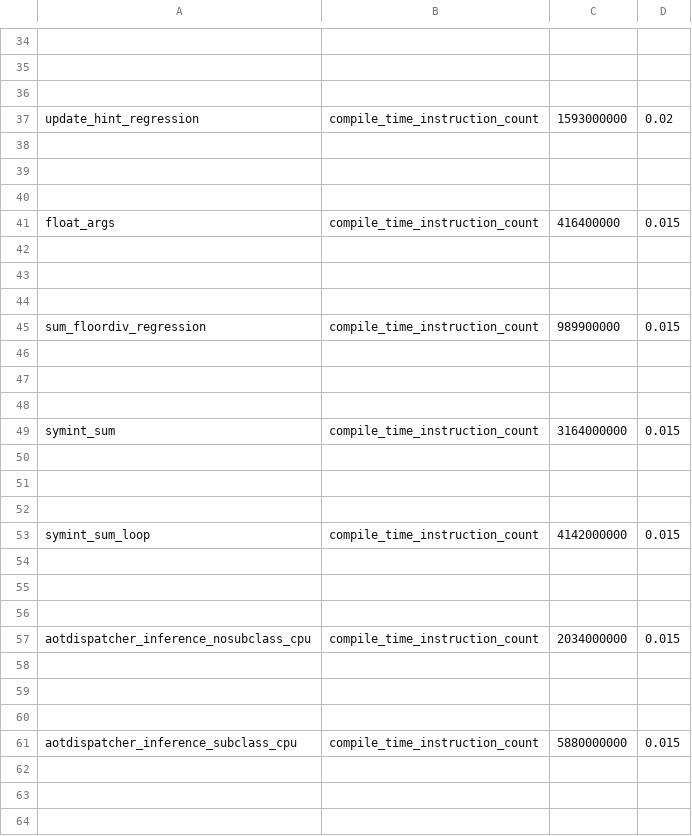
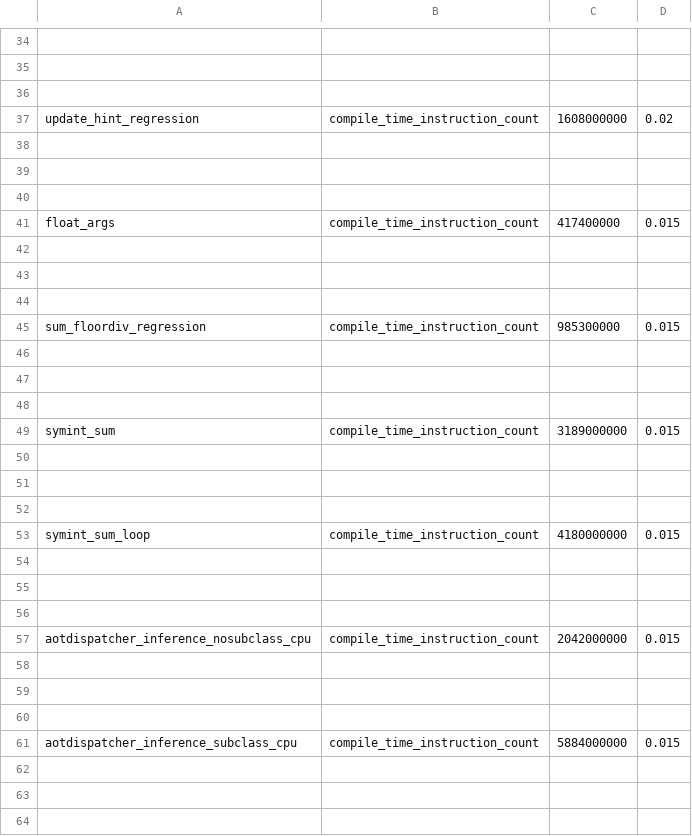
Before and after one commit to vortex-dev11/pytorch, a CSV file: benchmarks/dynamo/pr_time_benchmarks/expected_results.csv, drawn as a sheet; only a part is shown, gaps mark what is left out; the diff covers the shown part only; the diff names each change by its address in the sheet, - before the commit and + after, or states it on an @@ line.

Commit message:
Refresh expected results. (#150264)
Pull Request resolved: https://github.com/pytorch/pytorch/pull/150264
Approved by: https://github.com/bobrenjc93

```diff
--- a/benchmarks/dynamo/pr_time_benchmarks/expected_results.csv
+++ b/benchmarks/dynamo/pr_time_benchmarks/expected_results.csv
-C37: 1593000000
+C37: 1608000000
-C41: 416400000
+C41: 417400000
-C45: 989900000
+C45: 985300000
-C49: 3164000000
+C49: 3189000000
-C53: 4142000000
+C53: 4180000000
-C57: 2034000000
+C57: 2042000000
-C61: 5880000000
+C61: 5884000000
```
Also changed, not shown: 12 edited cells elsewhere in this file.
